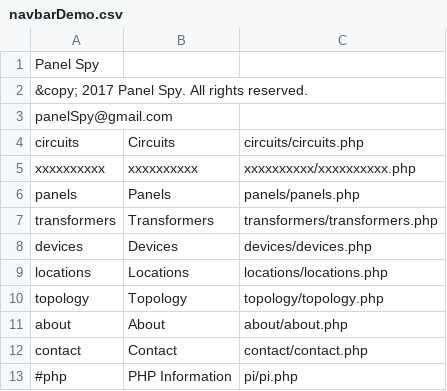
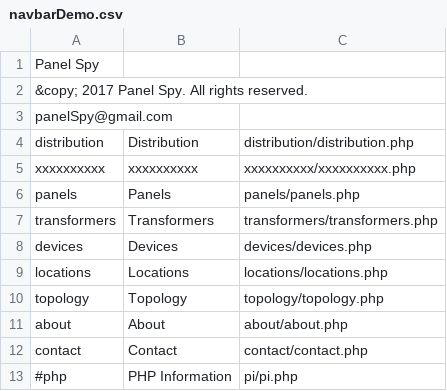
Before and after one commit to navkal/oops, a CSV file: navbarDemo.csv, drawn as a sheet.

Commit message:
Exchange names of Circuits and Distribution pages

```diff
--- a/navbarDemo.csv
+++ b/navbarDemo.csv
@@ -3,3 +3,3 @@ Panel Spy,,
 panelSpy@gmail.com,,
-circuits,Circuits,circuits/circuits.php
+distribution,Distribution,distribution/distribution.php
 xxxxxxxxxx,xxxxxxxxxx,xxxxxxxxxx/xxxxxxxxxx.php
```
Also changed, not shown: 14 other files.
